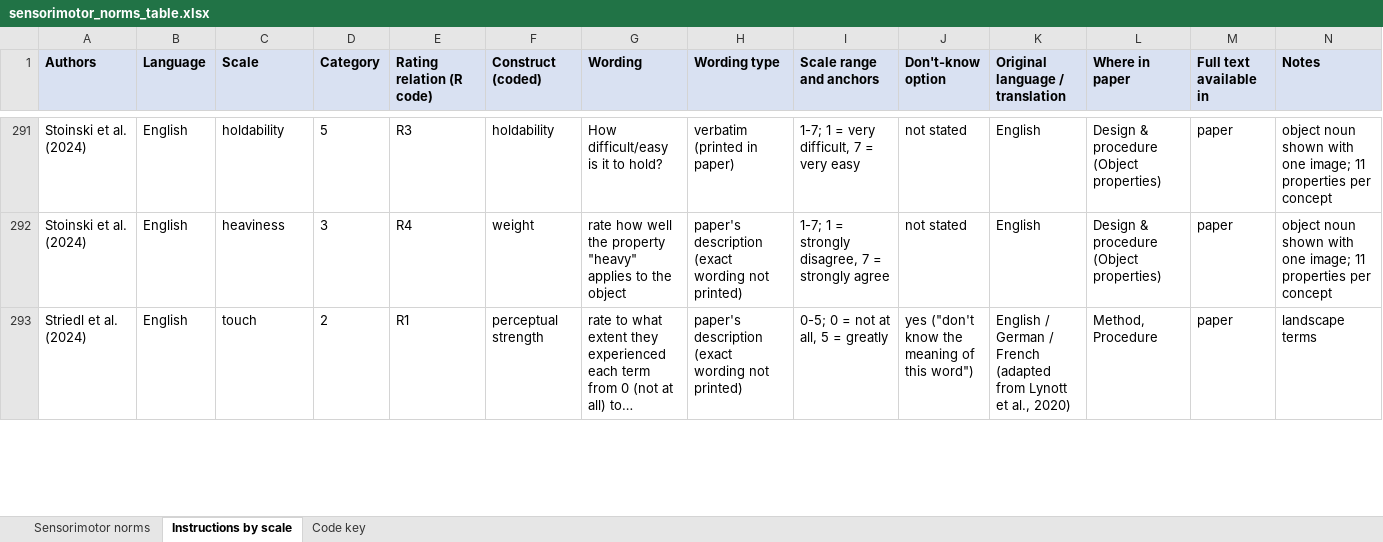
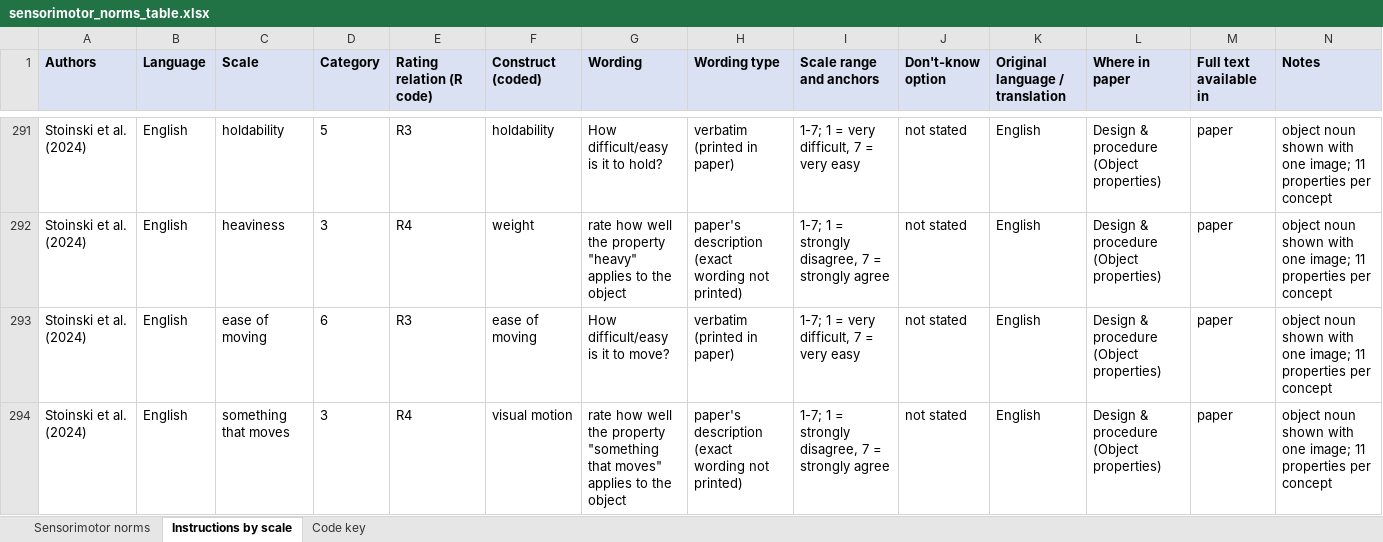
Before and after one commit to AlexMiklashevsky/sensorimotor-word-norms, an Excel workbook: data/sensorimotor_norms_table.xlsx, sheet Instructions by scale, drawn as a sheet; only a part is shown, gaps mark what is left out; the shorter side is filled out with more unchanged rows; long unchanged cells end in …; values as stored, in another font and other column widths than the file's, no borders; the diff covers the shown part only; the diff names each change by its address in the sheet, - before the commit and + after, or states it on an @@ line.

```diff
--- a/data/sensorimotor_norms_table.xlsx (sheet Instructions by scale)
+++ b/data/sensorimotor_norms_table.xlsx (sheet Instructions by scale)
+row 293: Stoinski et al. (2024) | English | ease of moving | 6 | R3 | ease of moving | How difficult/easy is it to move? | verbatim (printed in paper) | 1-7; 1 = very difficult, 7 = very easy | not stated | English | Design & procedure (Object properties) | paper | object noun shown with one image; 11 properties per concept
+row 294: Stoinski et al. (2024) | English | something that moves | 3 | R4 | visual motion | rate how well the property "something that moves" applies to the object | paper's description (exact wording not printed) | 1-7; 1 = strongly disagree, 7 = strongly agree | not stated | English | Design & procedure (Object properties) | paper | object noun shown with one image; 11 properties per concept
```
Also changed, not shown: 1 added row elsewhere in this sheet, sheet Sensorimotor norms, data/citation_network.xlsx, 11 other files.
